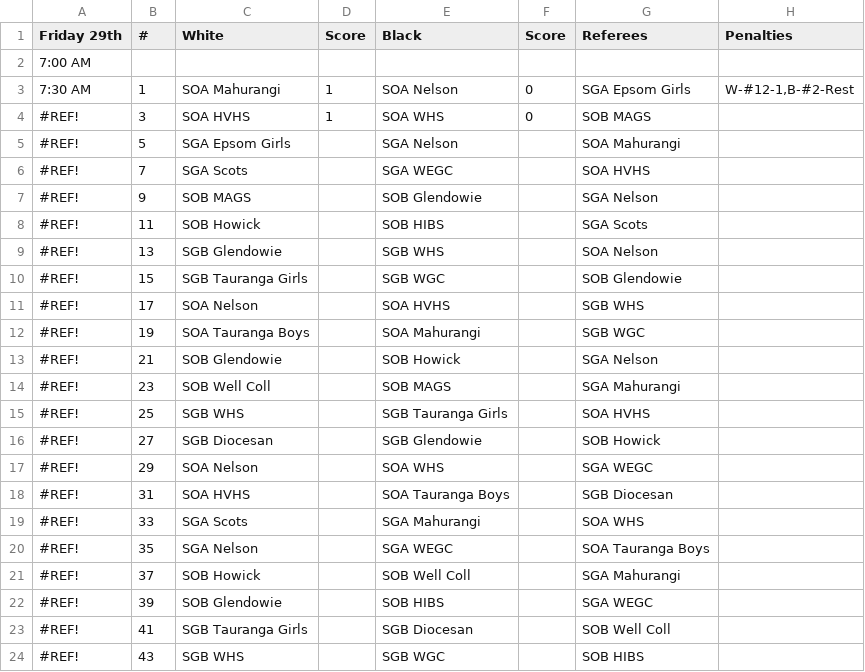
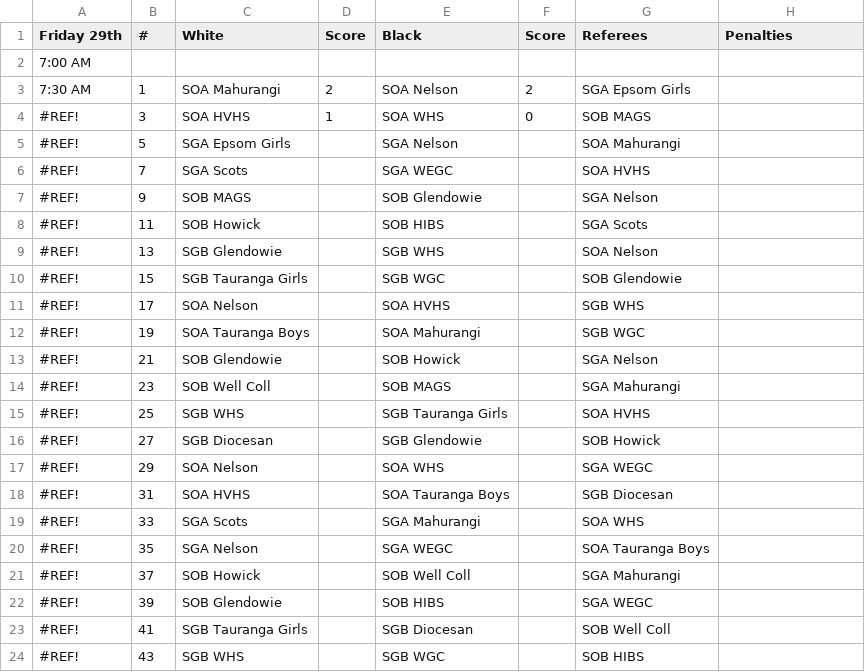
Before and after one commit to davidstirling777-star/Underwater-Hockey-Scoring-Desk-Kit, a CSV file: Tournament Draw.csv, drawn as a sheet.

```diff
--- a/Tournament Draw.csv
+++ b/Tournament Draw.csv
@@ -2,3 +2,3 @@ Friday 29th,#,White ,Score,Black,Score,Referees,Penalties,,
 7:00 AM,,,,,,,,,
-7:30 AM,1,SOA Mahurangi,1,SOA Nelson,0,SGA Epsom Girls,"W-#12-1,B-#2-Rest",,
+7:30 AM,1,SOA Mahurangi,2,SOA Nelson,2,SGA Epsom Girls,,,
 #REF!,3,SOA HVHS,1,SOA WHS,0,SOB MAGS,,,
```
